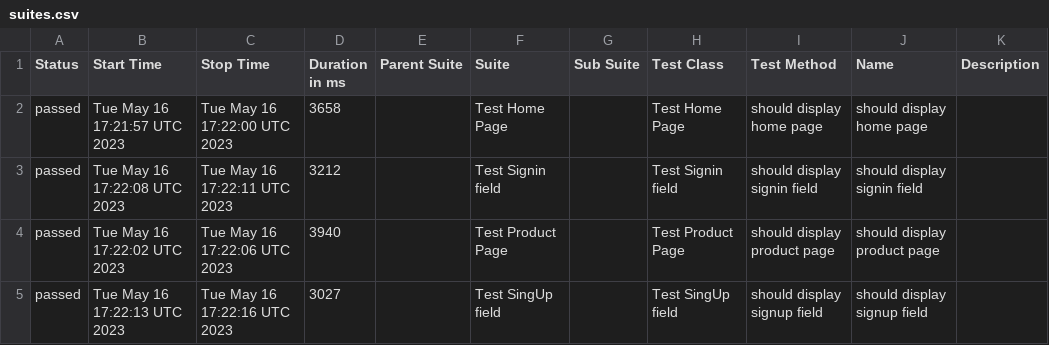
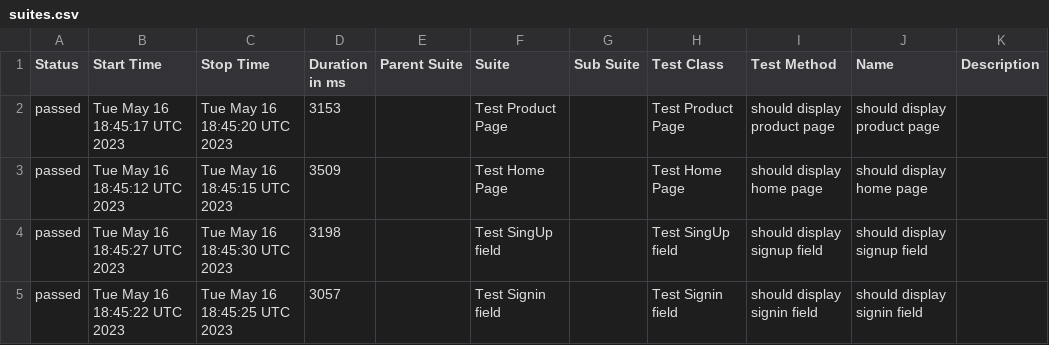
Before and after one commit to uni-mart/unimart-ui, a CSV file: data/suites.csv, drawn as a sheet.

```diff
--- a/data/suites.csv
+++ b/data/suites.csv
@@ -1,5 +1,5 @@
 "Status","Start Time","Stop Time","Duration in ms","Parent Suite","Suite","Sub Suite","Test Class","Test Method","Name","Description"
-"passed","Tue May 16 17:21:57 UTC 2023","Tue May 16 17:22:00 UTC 2023","3658","","Test Home Page","","Test Home Page","should display home page","should display home page",""
-"passed","Tue May 16 17:22:08 UTC 2023","Tue May 16 17:22:11 UTC 2023","3212","","Test Signin field","","Test Signin field","should display signin field","should display signin field",""
-"passed","Tue May 16 17:22:02 UTC 2023","Tue May 16 17:22:06 UTC 2023","3940","","Test Product Page","","Test Product Page","should display product page","should display product page",""
-"passed","Tue May 16 17:22:13 UTC 2023","Tue May 16 17:22:16 UTC 2023","3027","","Test SingUp field","","Test SingUp field","should display signup field","should display signup field",""
+"passed","Tue May 16 18:45:17 UTC 2023","Tue May 16 18:45:20 UTC 2023","3153","","Test Product Page","","Test Product Page","should display product page","should display product page",""
+"passed","Tue May 16 18:45:12 UTC 2023","Tue May 16 18:45:15 UTC 2023","3509","","Test Home Page","","Test Home Page","should display home page","should display home page",""
+"passed","Tue May 16 18:45:27 UTC 2023","Tue May 16 18:45:30 UTC 2023","3198","","Test SingUp field","","Test SingUp field","should display signup field","should display signup field",""
+"passed","Tue May 16 18:45:22 UTC 2023","Tue May 16 18:45:25 UTC 2023","3057","","Test Signin field","","Test Signin field","should display signin field","should display signin field",""
```
Also changed, not shown: 21 other files.
